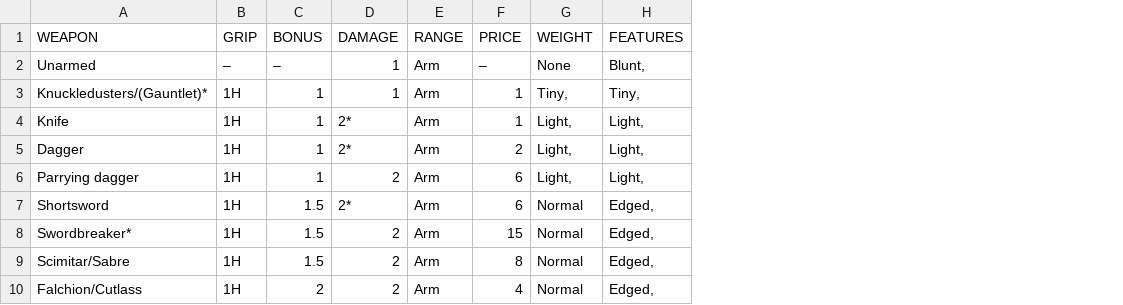
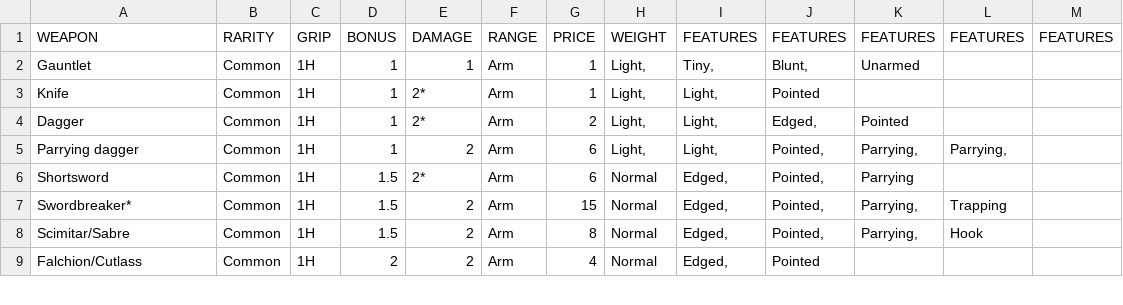
Before and after one commit to 703145/703145.github.io, a TSV file: weapons.tsv, drawn as a sheet; only a part is shown; removed rows and columns are numbered as before the commit, all else as after; the diff names each change by its address in the sheet, - before the commit and + after, or states it on an @@ line.

Commit message:
updated weapons list

```diff
--- a/weapons.tsv
+++ b/weapons.tsv
+column B, rows 1-9: RARITY | Common | Common | Common | Common | Common | Common | Common | Common
+column J, rows 1-9: FEATURES | Blunt, | Pointed | Edged, | Pointed, | Pointed, | Pointed, | Pointed, | Pointed
+column K, rows 1-8: FEATURES | Unarmed |  | Pointed | Parrying, | Parrying | Parrying, | Parrying,
+column L, rows 1-8: FEATURES |  |  |  | Parrying, |  | Trapping | Hook
+column M, row 1: FEATURES
-row 2: Unarmed | – | – | 1 | Arm | – | None | Blunt,
-A2: Knuckledusters/(Gauntlet)*
+A2: Gauntlet
-H2: Tiny,
+H2: Light,
```
Also changed, not shown: 1 other file.
